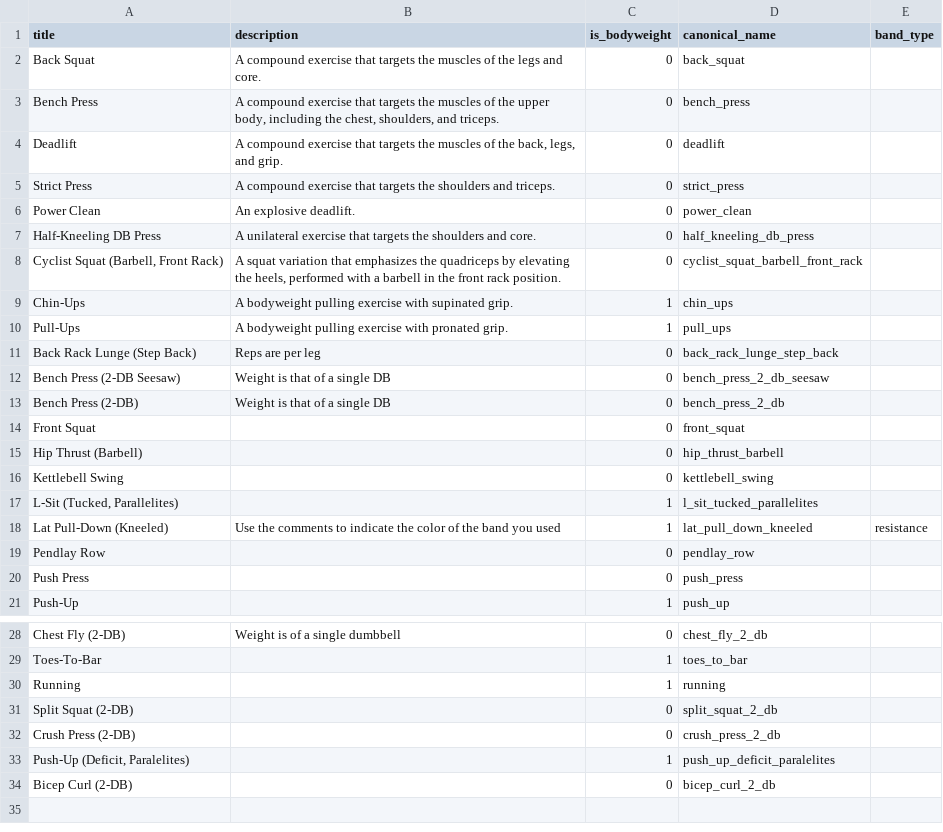
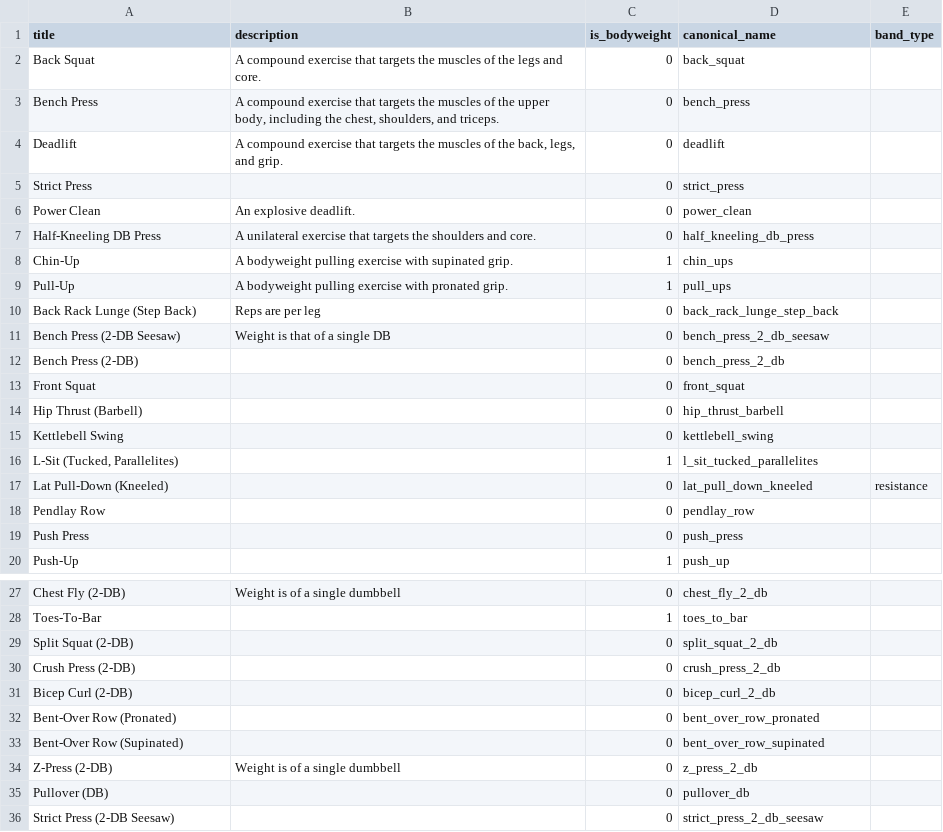
Before and after one commit to mauzeh/squirby, a CSV file: database/seeders/csv/exercises_from_real_world.csv, drawn as a sheet; only a part is shown, gaps mark what is left out; removed rows and columns are numbered as before the commit, all else as after; the diff names each change by its address in the sheet, - before the commit and + after, or states it on an @@ line.

Commit message:
Updated global exercise seeder

```diff
--- a/database/seeders/csv/exercises_from_real_world.csv
+++ b/database/seeders/csv/exercises_from_real_world.csv
-B5 (description): A compound exercise that targets the shoulders and triceps.
+B5 (description): (empty)
-row 8: Cyclist Squat (Barbell, Front Rack) | A squat variation that emphasizes the quadriceps by elevating the heels, performed with a barbell in the front rack position. | 0 | cyclist_squat_barbell_front_rack
-A8 (title): Chin-Ups
+A8 (title): Chin-Up
-A9 (title): Pull-Ups
+A9 (title): Pull-Up
-B12 (description): Weight is that of a single DB
+B12 (description): (empty)
-B17 (description): Use the comments to indicate the color of the band you used
+B17 (description): (empty)
-C17 (is_bodyweight): 1
+C17 (is_bodyweight): 0
-row 30: Running |  | 1 | running
-row 33: Push-Up (Deficit, Paralelites) |  | 1 | push_up_deficit_paralelites
+row 32: Bent-Over Row (Pronated) |  | 0 | bent_over_row_pronated
+row 33: Bent-Over Row (Supinated) |  | 0 | bent_over_row_supinated
+row 34: Z-Press (2-DB) | Weight is of a single dumbbell | 0 | z_press_2_db
+row 35: Pullover (DB) |  | 0 | pullover_db
+row 36: Strict Press (2-DB Seesaw) |  | 0 | strict_press_2_db_seesaw
```
Also changed, not shown: 1 other file.
